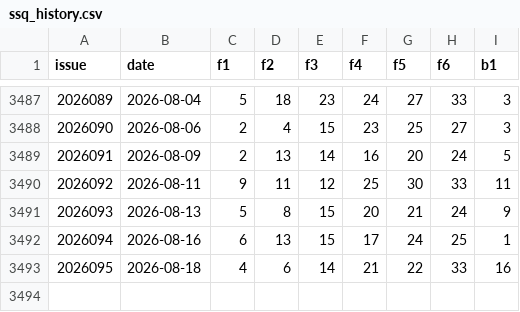
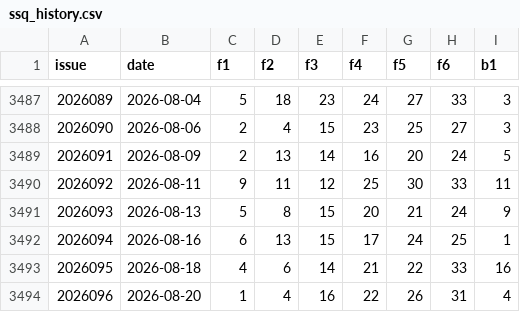
Before and after one commit to Wisely88/Ceway-Digital-Decision-Platform, a CSV file: backend/data/ssq_history.csv, drawn as a sheet; only a part is shown, gaps mark what is left out; the diff names each change by its address in the sheet, - before the commit and + after, or states it on an @@ line.

Commit message:
Update all lottery history (2026-08-20)

```diff
--- a/backend/data/ssq_history.csv
+++ b/backend/data/ssq_history.csv
+row 3494: 2026096 | 2026-08-20 | 1 | 4 | 16 | 22 | 26 | 31 | 4
```
Also changed, not shown: 1 other file.
